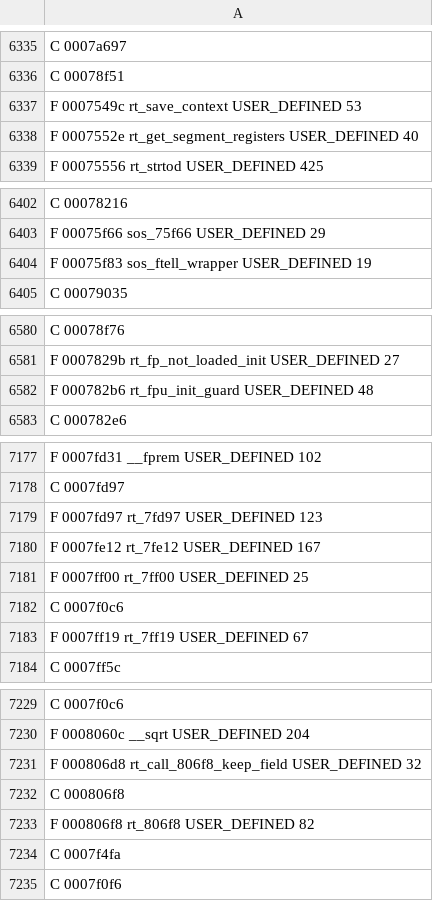
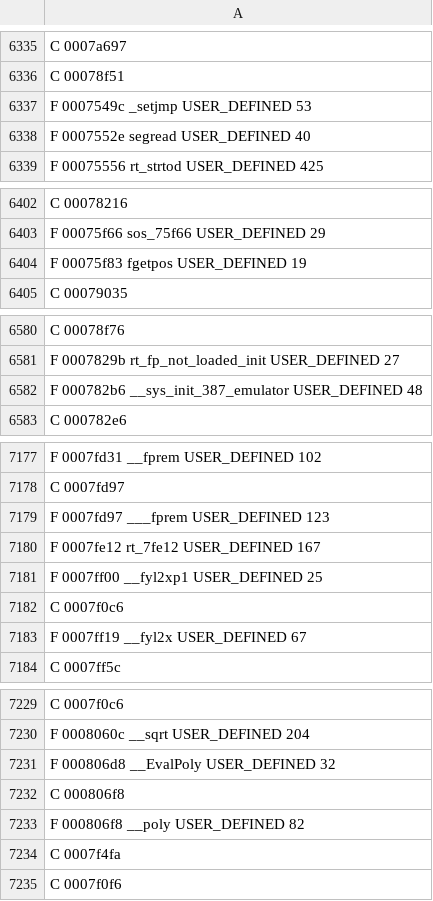
Before and after one commit to indieindie7/quarantine-decomp, a TSV file: funcinfo_RWCD.tsv, drawn as a sheet; only a part is shown, gaps mark what is left out; the diff covers the shown part only.

```diff
--- a/funcinfo_RWCD.tsv
+++ b/funcinfo_RWCD.tsv
@@ -6336,4 +6336,4 @@ C 0007a697
 C 00078f51
-F 0007549c rt_save_context USER_DEFINED 53
-F 0007552e rt_get_segment_registers USER_DEFINED 40
+F 0007549c _setjmp USER_DEFINED 53
+F 0007552e segread USER_DEFINED 40
 F 00075556 rt_strtod USER_DEFINED 425
@@ -6403,3 +6403,3 @@ C 00078216
 F 00075f66 sos_75f66 USER_DEFINED 29
-F 00075f83 sos_ftell_wrapper USER_DEFINED 19
+F 00075f83 fgetpos USER_DEFINED 19
 C 00079035
@@ -6581,3 +6581,3 @@ C 00078f76
 F 0007829b rt_fp_not_loaded_init USER_DEFINED 27
-F 000782b6 rt_fpu_init_guard USER_DEFINED 48
+F 000782b6 __sys_init_387_emulator USER_DEFINED 48
 C 000782e6
@@ -7178,7 +7178,7 @@ F 0007fd31 __fprem USER_DEFINED 102
 C 0007fd97
-F 0007fd97 rt_7fd97 USER_DEFINED 123
+F 0007fd97 ___fprem USER_DEFINED 123
 F 0007fe12 rt_7fe12 USER_DEFINED 167
-F 0007ff00 rt_7ff00 USER_DEFINED 25
+F 0007ff00 __fyl2xp1 USER_DEFINED 25
 C 0007f0c6
-F 0007ff19 rt_7ff19 USER_DEFINED 67
+F 0007ff19 __fyl2x USER_DEFINED 67
 C 0007ff5c
@@ -7230,5 +7230,5 @@ C 0007f0c6
 F 0008060c __sqrt USER_DEFINED 204
-F 000806d8 rt_call_806f8_keep_field USER_DEFINED 32
+F 000806d8 __EvalPoly USER_DEFINED 32
 C 000806f8
-F 000806f8 rt_806f8 USER_DEFINED 82
+F 000806f8 __poly USER_DEFINED 82
 C 0007f4fa
```
Also changed, not shown: 8 edited cells elsewhere in this file, 3 other files.
